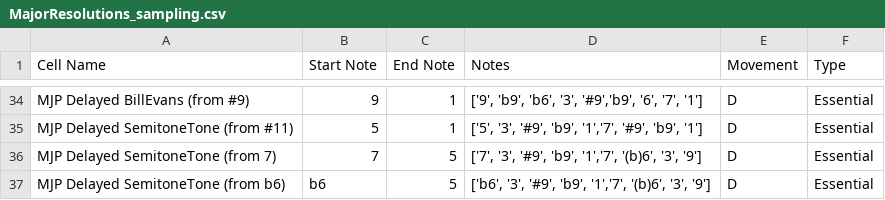
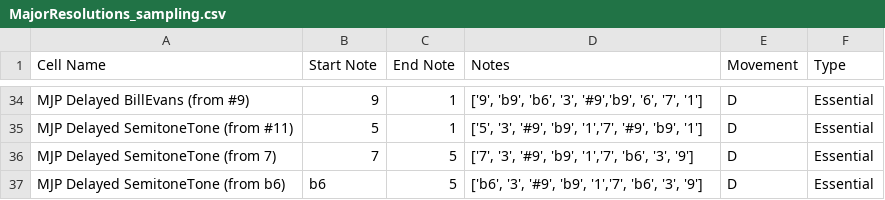
Before and after one commit to AntoD07/bebop_practicing, a CSV file: data/sampling/MajorResolutions_sampling.csv, drawn as a sheet; only a part is shown, gaps mark what is left out.

```diff
--- a/data/sampling/MajorResolutions_sampling.csv
+++ b/data/sampling/MajorResolutions_sampling.csv
@@ -35,3 +35,3 @@ MJP Delayed BillEvans (from #9),9,1,"['9', 'b9', 'b6', '3', '#9','b9', '6', '7',
 MJP Delayed SemitoneTone (from #11),5,1,"['5', '3', '#9', 'b9', '1','7', '#9', 'b9', '1']",D,Essential
-MJP Delayed SemitoneTone (from 7),7,5,"['7', '3', '#9', 'b9', '1','7', '(b)6', '3', '9']",D,Essential
-MJP Delayed SemitoneTone (from b6),b6,5,"['b6', '3', '#9', 'b9', '1','7', '(b)6', '3', '9']",D,Essential
+MJP Delayed SemitoneTone (from 7),7,5,"['7', '3', '#9', 'b9', '1','7', 'b6', '3', '9']",D,Essential
+MJP Delayed SemitoneTone (from b6),b6,5,"['b6', '3', '#9', 'b9', '1','7', 'b6', '3', '9']",D,Essential
```
Also changed, not shown: data/sampling/Maj7_sampling.csv, 28 other files.
